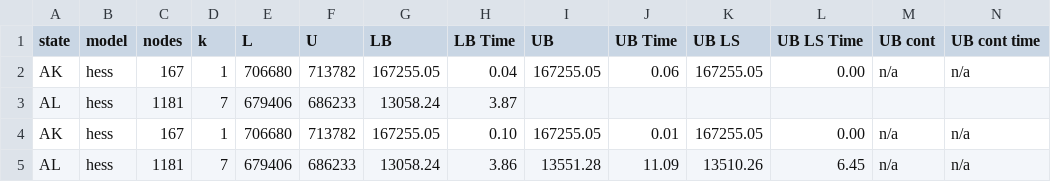
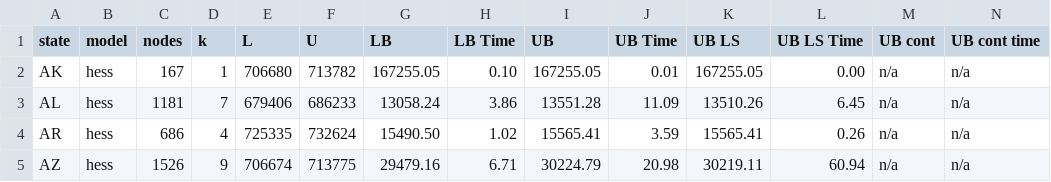
Before and after one commit to zhelih/districting, a CSV file: computational_results/results/tracts/districting_tracts.csv, drawn as a sheet; only a part is shown; the shorter side is filled out with more unchanged rows; rows hold the shown columns only; the diff names each change by its address in the sheet, - before the commit and + after, or states it on an @@ line.

Commit message:
fix

```diff
--- a/computational_results/results/tracts/districting_tracts.csv
+++ b/computational_results/results/tracts/districting_tracts.csv
-row 2: AK | hess | 167 | 1 | 706680 | 713782 | 167255.05 | 0.04 | 167255.05 | 0.06 | 167255.05 | 0.00 | n/a | n/a
-row 3: AL | hess | 1181 | 7 | 679406 | 686233 | 13058.24 | 3.87
```
